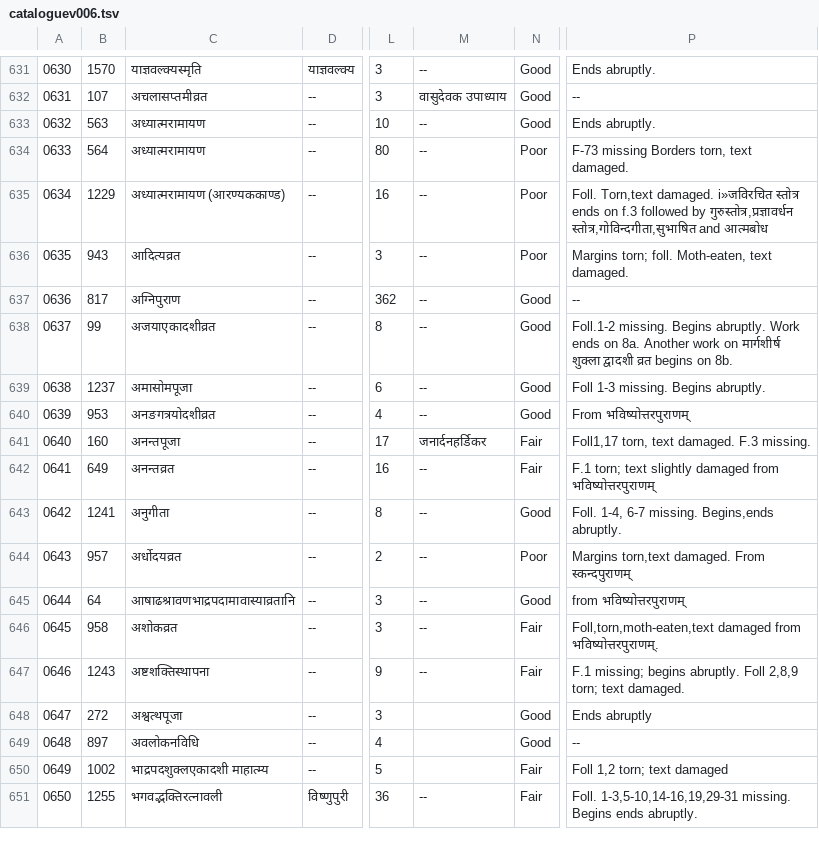
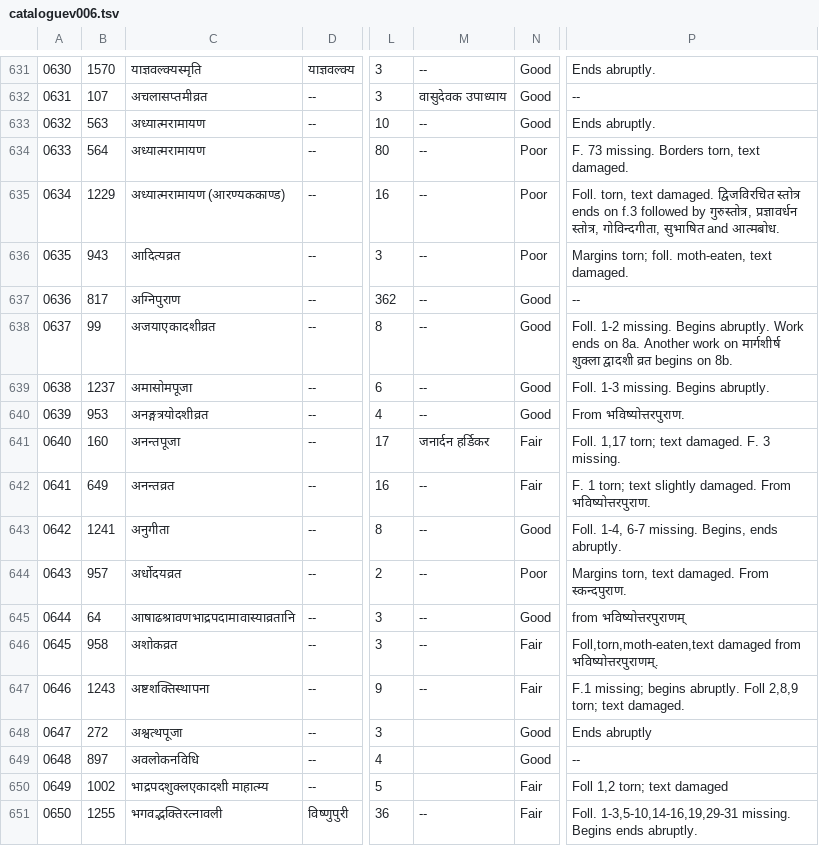
Before and after one commit to drdhaval2785/ChunilalGandhiVidyabhavan, a TSV file: derivedFiles/cataloguev006.tsv, drawn as a sheet; only a part is shown, gaps mark what is left out; the diff names each change by its address in the sheet, - before the commit and + after, or states it on an @@ line.

```diff
--- a/derivedFiles/cataloguev006.tsv
+++ b/derivedFiles/cataloguev006.tsv
-P634: F-73 missing Borders torn, text damaged.
+P634: F. 73 missing. Borders torn, text damaged.
-P635: Foll. Torn,text damaged. i»जविरचित स्तोत्र ends on f.3 followed by गुरुस्तोत्र,प्रज्ञावर्धन स्तोत्र,गोविन्दगीता,सुभाषित and आत्मबोध
+P635: Foll. torn, text damaged. द्विजविरचित स्तोत्र ends on f.3 followed by गुरुस्तोत्र, प्रज्ञावर्धन स्तोत्र, गोविन्दगीता, सुभाषित and आत्मबोध.
-P636: Margins torn; foll. Moth-eaten, text damaged.
+P636: Margins torn; foll. moth-eaten, text damaged.
-P638: Foll.1-2 missing. Begins…
+P638: Foll. 1-2 missing. Begins…
-P639: Foll 1-3 missing. Begins abruptly.
+P639: Foll. 1-3 missing. Begins abruptly.
-C640: अनङगत्रयोदशीव्रत
+C640: अनङ्गत्रयोदशीव्रत
-P640: From भविष्योत्तरपुराणम्
+P640: From भविष्योत्तरपुराण.
-M641: जनार्दनहर्डिकर
+M641: जनार्दन हर्डिकर
-P641: Foll1,17 torn, text damaged. F.3 missing.
+P641: Foll. 1,17 torn; text damaged. F. 3 missing.
-P642: F.1 torn; text slightly damaged from भविष्योत्तरपुराणम्
+P642: F. 1 torn; text slightly damaged. From भविष्योत्तरपुराण.
-P643: …6-7 missing. Begins,ends abruptly.
+P643: …6-7 missing. Begins, ends abruptly.
-P644: Margins torn,text damaged. From स्कन्दपुराणम्
+P644: Margins torn, text damaged. From स्कन्दपुराण.
```
Also changed, not shown: 1 other file.
